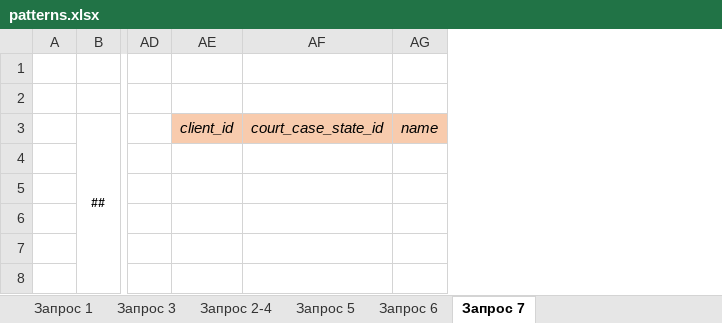
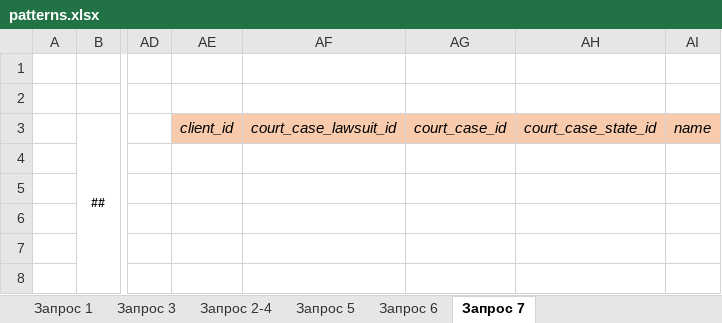
Before and after one commit to andreysadovnichiy/hiasReps, an Excel workbook: src/main/resources/patterns.xlsx, sheet Запрос 7, drawn as a sheet; only a part is shown, gaps mark what is left out; values as stored, in another font and other column widths than the file's, no borders; the diff names each change by its address in the sheet, - before the commit and + after, or states it on an @@ line.

```diff
--- a/src/main/resources/patterns.xlsx (sheet Запрос 7)
+++ b/src/main/resources/patterns.xlsx (sheet Запрос 7)
+column AF, row 3: court_case_lawsuit_id
+column AG, row 3: court_case_id
```
Also changed, not shown: sheet Запрос 5, 5 other files.
